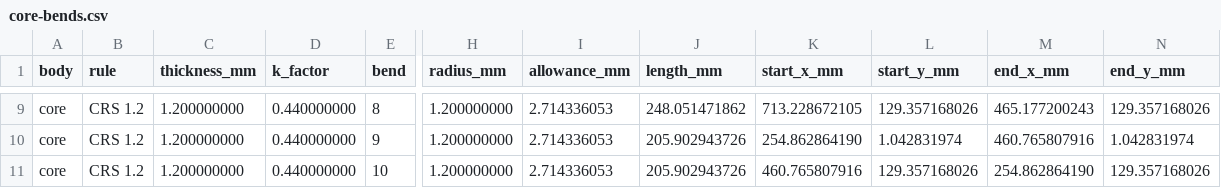
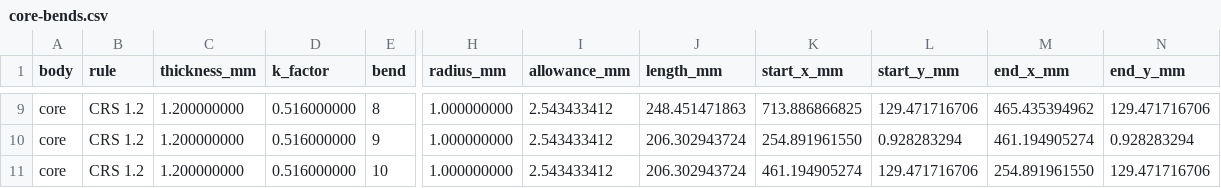
Before and after one commit to OptimoSupreme/reactor, a CSV file: mechanical/export/core-bends.csv, drawn as a sheet; only a part is shown, gaps mark what is left out; the diff covers the shown part only; the diff names each change by its address in the sheet, - before the commit and + after, or states it on an @@ line.

```diff
--- a/mechanical/export/core-bends.csv
+++ b/mechanical/export/core-bends.csv
-D9:D11 (k_factor): 0.440000000
+D9:D11 (k_factor): 0.516000000
-H9:H11 (radius_mm): 1.200000000
+H9:H11 (radius_mm): 1.000000000
-I9:I11 (allowance_mm): 2.714336053
+I9:I11 (allowance_mm): 2.543433412
-J9 (length_mm): 248.051471862
+J9 (length_mm): 248.451471863
-K9 (start_x_mm): 713.228672105
+K9 (start_x_mm): 713.886866825
-L9 (start_y_mm): 129.357168026
+L9 (start_y_mm): 129.471716706
-M9 (end_x_mm): 465.177200243
+M9 (end_x_mm): 465.435394962
-N9 (end_y_mm): 129.357168026
+N9 (end_y_mm): 129.471716706
-J10:J11 (length_mm): 205.902943726
+J10:J11 (length_mm): 206.302943724
-K10 (start_x_mm): 254.862864190
+K10 (start_x_mm): 254.891961550
-L10 (start_y_mm): 1.042831974
+L10 (start_y_mm): 0.928283294
-M10 (end_x_mm): 460.765807916
+M10 (end_x_mm): 461.194905274
-N10 (end_y_mm): 1.042831974
+N10 (end_y_mm): 0.928283294
-K11 (start_x_mm): 460.765807916
+K11 (start_x_mm): 461.194905274
-L11 (start_y_mm): 129.357168026
+L11 (start_y_mm): 129.471716706
-M11 (end_x_mm): 254.862864190
+M11 (end_x_mm): 254.891961550
-N11 (end_y_mm): 129.357168026
+N11 (end_y_mm): 129.471716706
```
Also changed, not shown: 56 edited cells elsewhere in this file, mechanical/export/shelf-bends.csv, mechanical/export/shell-bends.csv, 33 other files.
